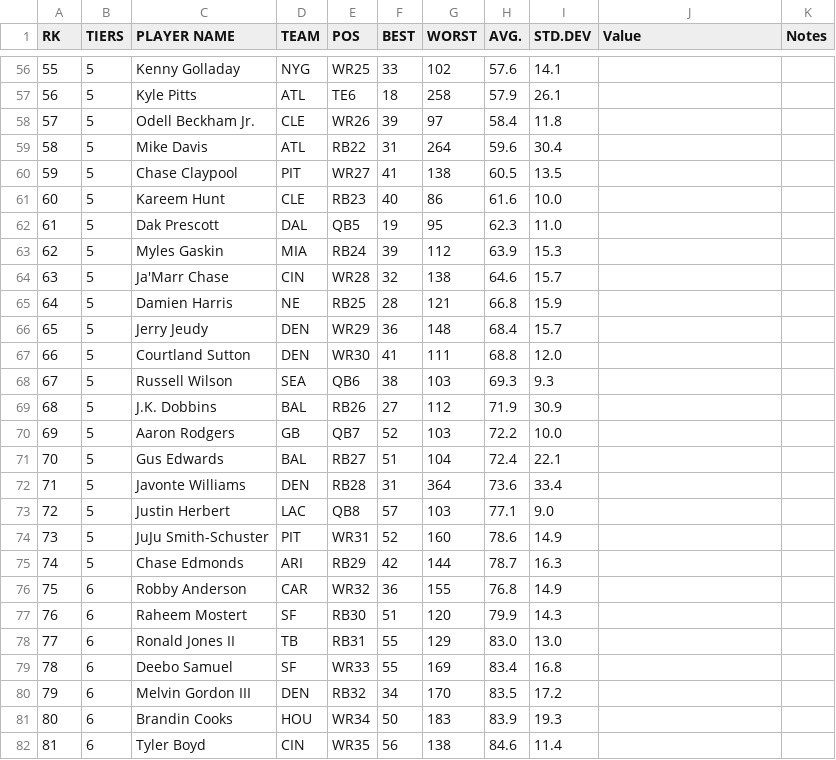
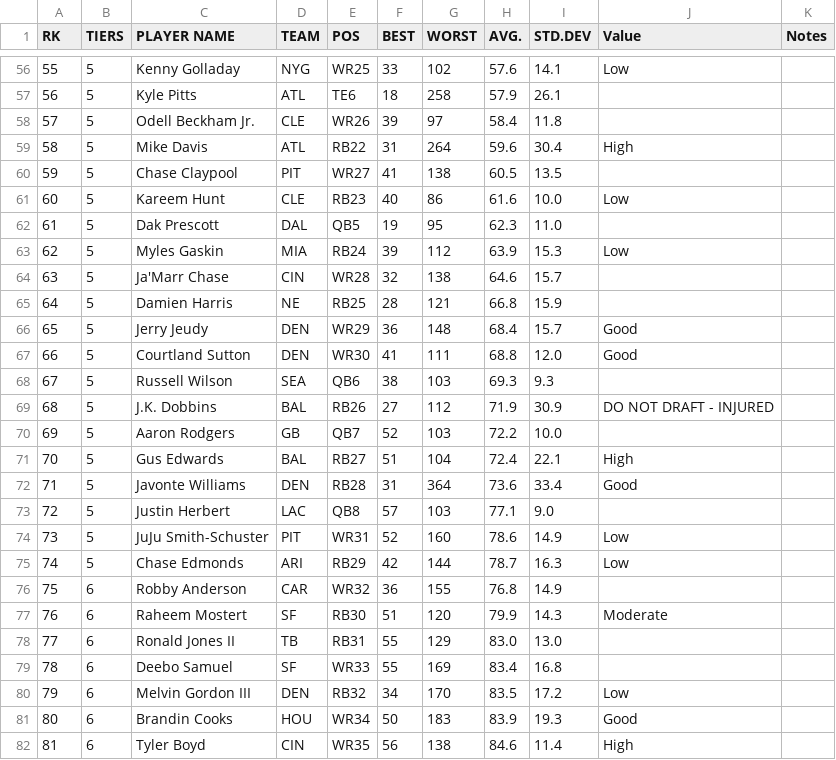
Before and after one commit to jkopps/fantasydraft, a CSV file: data/2021/FantasyPros_Fantasy_Football_2021_Draft_ALL_Rankings_notes.csv, drawn as a sheet; only a part is shown, gaps mark what is left out; the diff covers the shown part only.

```diff
--- a/data/2021/FantasyPros_Fantasy_Football_2021_Draft_ALL_Rankings_notes.csv
+++ b/data/2021/FantasyPros_Fantasy_Football_2021_Draft_ALL_Rankings_notes.csv
@@ -56,27 +56,27 @@
-"55",5,"Kenny Golladay",NYG,"WR25","33","102","57.6","14.1",,
+"55",5,"Kenny Golladay",NYG,"WR25","33","102","57.6","14.1",Low,
 "56",5,"Kyle Pitts",ATL,"TE6","18","258","57.9","26.1",,
 "57",5,"Odell Beckham Jr.",CLE,"WR26","39","97","58.4","11.8",,
-"58",5,"Mike Davis",ATL,"RB22","31","264","59.6","30.4",,
+"58",5,"Mike Davis",ATL,"RB22","31","264","59.6","30.4",High,
 "59",5,"Chase Claypool",PIT,"WR27","41","138","60.5","13.5",,
-"60",5,"Kareem Hunt",CLE,"RB23","40","86","61.6","10.0",,
+"60",5,"Kareem Hunt",CLE,"RB23","40","86","61.6","10.0",Low,
 "61",5,"Dak Prescott",DAL,"QB5","19","95","62.3","11.0",,
-"62",5,"Myles Gaskin",MIA,"RB24","39","112","63.9","15.3",,
+"62",5,"Myles Gaskin",MIA,"RB24","39","112","63.9","15.3",Low,
 "63",5,"Ja'Marr Chase",CIN,"WR28","32","138","64.6","15.7",,
 "64",5,"Damien Harris",NE,"RB25","28","121","66.8","15.9",,
-"65",5,"Jerry Jeudy",DEN,"WR29","36","148","68.4","15.7",,
-"66",5,"Courtland Sutton",DEN,"WR30","41","111","68.8","12.0",,
+"65",5,"Jerry Jeudy",DEN,"WR29","36","148","68.4","15.7",Good,
+"66",5,"Courtland Sutton",DEN,"WR30","41","111","68.8","12.0",Good,
 "67",5,"Russell Wilson",SEA,"QB6","38","103","69.3","9.3",,
-"68",5,"J.K. Dobbins",BAL,"RB26","27","112","71.9","30.9",,
+"68",5,"J.K. Dobbins",BAL,"RB26","27","112","71.9","30.9","DO NOT DRAFT - INJURED",
 "69",5,"Aaron Rodgers",GB,"QB7","52","103","72.2","10.0",,
-"70",5,"Gus Edwards",BAL,"RB27","51","104","72.4","22.1",,
-"71",5,"Javonte Williams",DEN,"RB28","31","364","73.6","33.4",,
+"70",5,"Gus Edwards",BAL,"RB27","51","104","72.4","22.1",High,
+"71",5,"Javonte Williams",DEN,"RB28","31","364","73.6","33.4",Good,
 "72",5,"Justin Herbert",LAC,"QB8","57","103","77.1","9.0",,
-"73",5,"JuJu Smith-Schuster",PIT,"WR31","52","160","78.6","14.9",,
-"74",5,"Chase Edmonds",ARI,"RB29","42","144","78.7","16.3",,
+"73",5,"JuJu Smith-Schuster",PIT,"WR31","52","160","78.6","14.9",Low,
+"74",5,"Chase Edmonds",ARI,"RB29","42","144","78.7","16.3",Low,
 "75",6,"Robby Anderson",CAR,"WR32","36","155","76.8","14.9",,
-"76",6,"Raheem Mostert",SF,"RB30","51","120","79.9","14.3",,
+"76",6,"Raheem Mostert",SF,"RB30","51","120","79.9","14.3",Moderate,
 "77",6,"Ronald Jones II",TB,"RB31","55","129","83.0","13.0",,
 "78",6,"Deebo Samuel",SF,"WR33","55","169","83.4","16.8",,
-"79",6,"Melvin Gordon III",DEN,"RB32","34","170","83.5","17.2",,
-"80",6,"Brandin Cooks",HOU,"WR34","50","183","83.9","19.3",,
-"81",6,"Tyler Boyd",CIN,"WR35","56","138","84.6","11.4",,
+"79",6,"Melvin Gordon III",DEN,"RB32","34","170","83.5","17.2",Low,
+"80",6,"Brandin Cooks",HOU,"WR34","50","183","83.9","19.3",Good,
+"81",6,"Tyler Boyd",CIN,"WR35","56","138","84.6","11.4",High,
```
Also changed, not shown: 61 edited cells elsewhere in this file, 1 other file.
